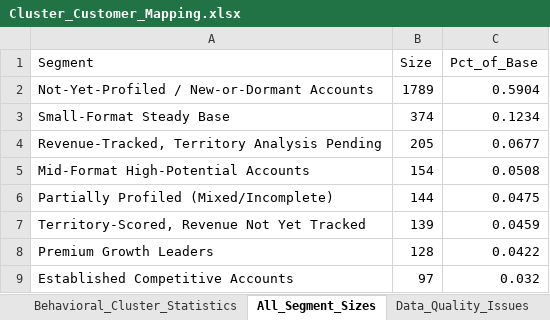
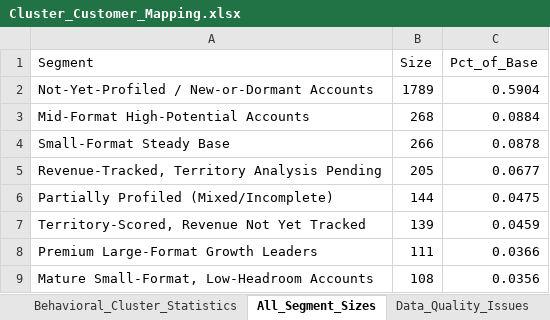
Before and after one commit to chirayum64/assignment, an Excel workbook: Cluster_Customer_Mapping.xlsx, sheet All_Segment_Sizes, drawn as a sheet; values as stored, in another font and other column widths than the file's, no borders; removed rows and columns are numbered as before the commit, all else as after; the diff names each change by its address in the sheet, - before the commit and + after, or states it on an @@ line.

```diff
--- a/Cluster_Customer_Mapping.xlsx (sheet All_Segment_Sizes)
+++ b/Cluster_Customer_Mapping.xlsx (sheet All_Segment_Sizes)
+row 3: Mid-Format High-Potential Accounts | 268 | 0.0884
-B4 (Size): 374
+B4 (Size): 266
-C4 (Pct_of_Base): 0.1234
+C4 (Pct_of_Base): 0.0878
-row 5: Mid-Format High-Potential Accounts | 154 | 0.0508
-row 8: Premium Growth Leaders | 128 | 0.0422
-row 9: Established Competitive Accounts | 97 | 0.032
+row 8: Premium Large-Format Growth Leaders | 111 | 0.0366
+row 9: Mature Small-Format, Low-Headroom Accounts | 108 | 0.0356
```
Also changed, not shown: sheet Outliers, sheet Account_Segment_Mapping, sheet Behavioral_Cluster_Statistics, sheet Validation_Feature_Dropout, analysis/outputs/Cluster_Customer_Mapping.xlsx, 8 other files.
